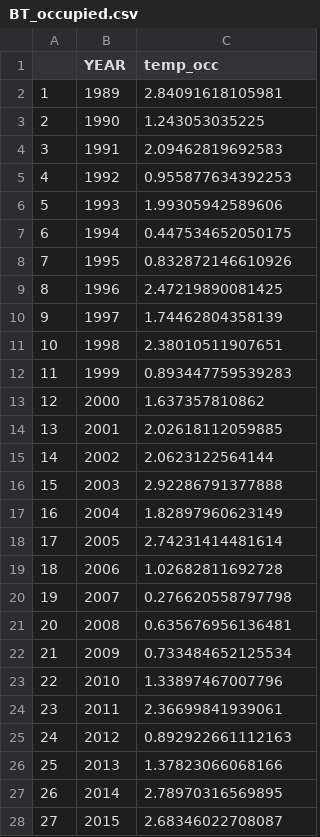
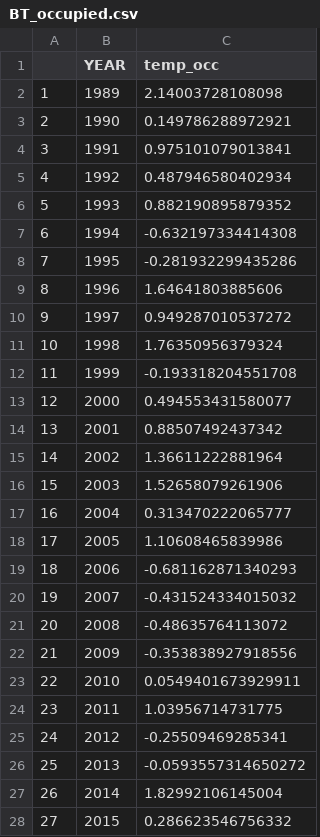
Before and after one commit to eryznar/Opilio.maturity.research, a CSV file: Maturity research/Data/BT_occupied.csv, drawn as a sheet; only a part is shown; the diff covers the shown part only.

```diff
--- a/Maturity research/Data/BT_occupied.csv
+++ b/Maturity research/Data/BT_occupied.csv
@@ -1,28 +1,28 @@
 "","YEAR","temp_occ"
-"1",1989,2.84091618105981
-"2",1990,1.243053035225
-"3",1991,2.09462819692583
-"4",1992,0.955877634392253
-"5",1993,1.99305942589606
-"6",1994,0.447534652050175
-"7",1995,0.832872146610926
-"8",1996,2.47219890081425
-"9",1997,1.74462804358139
-"10",1998,2.38010511907651
-"11",1999,0.893447759539283
-"12",2000,1.637357810862
-"13",2001,2.02618112059885
-"14",2002,2.0623122564144
-"15",2003,2.92286791377888
-"16",2004,1.82897960623149
-"17",2005,2.74231414481614
-"18",2006,1.02682811692728
-"19",2007,0.276620558797798
-"20",2008,0.635676956136481
-"21",2009,0.733484652125534
-"22",2010,1.33897467007796
-"23",2011,2.36699841939061
-"24",2012,0.892922661112163
-"25",2013,1.37823066068166
-"26",2014,2.78970316569895
-"27",2015,2.68346022708087
+"1",1989,2.14003728108098
+"2",1990,0.149786288972921
+"3",1991,0.975101079013841
+"4",1992,0.487946580402934
+"5",1993,0.882190895879352
+"6",1994,-0.632197334414308
+"7",1995,-0.281932299435286
+"8",1996,1.64641803885606
+"9",1997,0.949287010537272
+"10",1998,1.76350956379324
+"11",1999,-0.193318204551708
+"12",2000,0.494553431580077
+"13",2001,0.88507492437342
+"14",2002,1.36611222881964
+"15",2003,1.52658079261906
+"16",2004,0.313470222065777
+"17",2005,1.10608465839986
+"18",2006,-0.681162871340293
+"19",2007,-0.431524334015032
+"20",2008,-0.48635764113072
+"21",2009,-0.353838927918556
+"22",2010,0.0549401673929911
+"23",2011,1.03956714731775
+"24",2012,-0.25509469285341
+"25",2013,-0.0593557314650272
+"26",2014,1.82992106145004
+"27",2015,0.286623546756332
```
Also changed, not shown: 9 edited cells elsewhere in this file, 7 other files.
